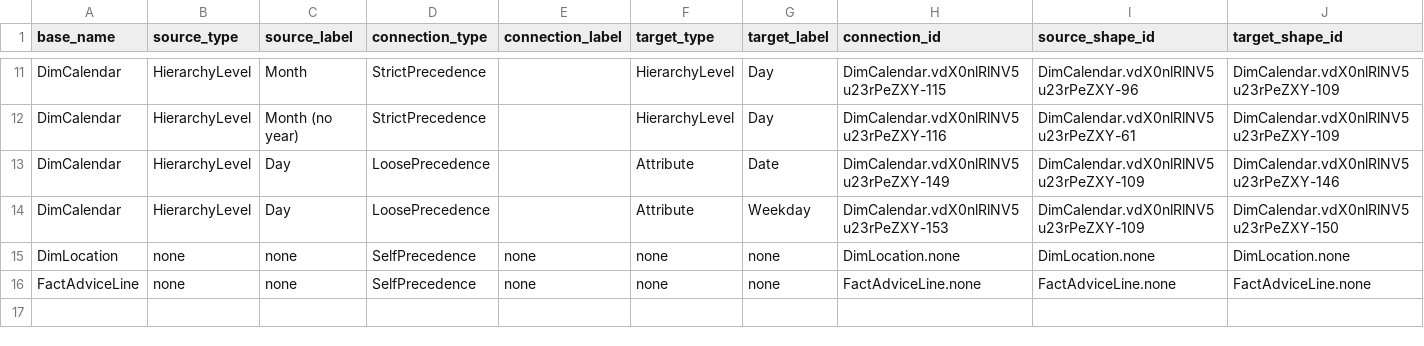
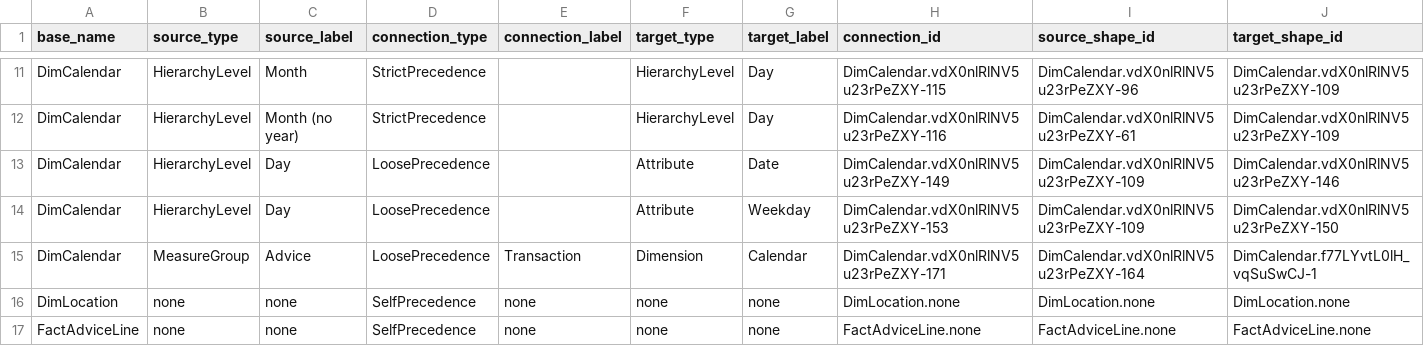
Before and after one commit to mtruschk/InboundADAPT, a CSV file: docs/02_edges.csv, drawn as a sheet; only a part is shown, gaps mark what is left out; the diff names each change by its address in the sheet, - before the commit and + after, or states it on an @@ line.

```diff
--- a/docs/02_edges.csv
+++ b/docs/02_edges.csv
+row 15: DimCalendar | MeasureGroup | Advice | LoosePrecedence | Transaction | Dimension | Calendar | DimCalendar.vdX0nlRlNV5u23rPeZXY-171 | DimCalendar.vdX0nlRlNV5u23rPeZXY-164 | DimCalendar.f77LYvtL0lH_vqSuSwCJ-1
```
Also changed, not shown: docs/01_nodes.csv, 2 other files.
